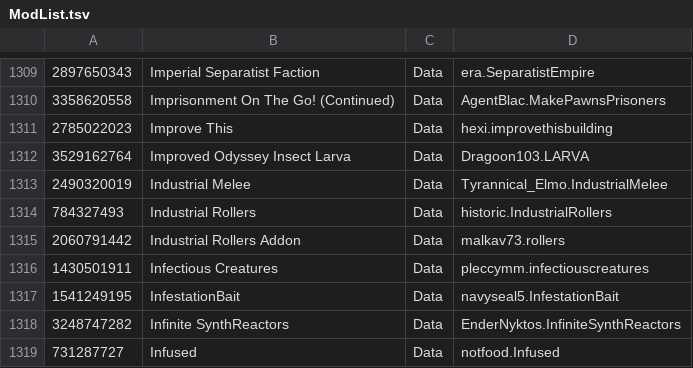
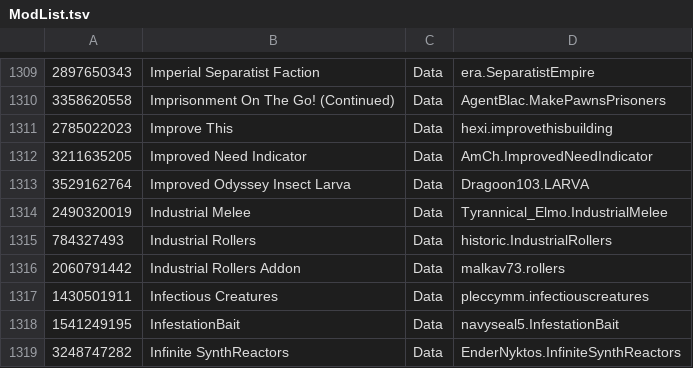
Before and after one commit to RimWorldKorea/RMK, a TSV file: ModList.tsv, drawn as a sheet; only a part is shown, gaps mark what is left out; the shorter side is filled out with more unchanged rows; the diff names each change by its address in the sheet, - before the commit and + after, or states it on an @@ line.

Commit message:
Improved Need Indicator 번역 추가

```diff
--- a/ModList.tsv
+++ b/ModList.tsv
+row 1312: 3211635205 | Improved Need Indicator | Data | AmCh.ImprovedNeedIndicator
```
Also changed, not shown: 6 other files.
